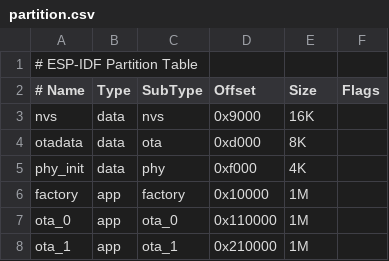
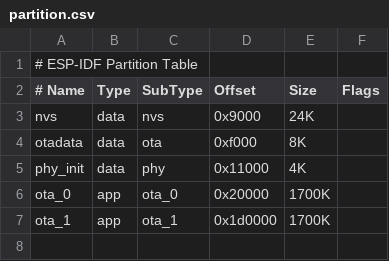
Before and after one commit to omar-faruk/esp32_ble_kb, a CSV file: partition.csv, drawn as a sheet.

```diff
--- a/partition.csv
+++ b/partition.csv
@@ -2,7 +2,6 @@
 # Name, Type, SubType, Offset, Size, Flags
-nvs,data,nvs,0x9000,16K,
-otadata,data,ota,0xd000,8K,
-phy_init,data,phy,0xf000,4K,
-factory,app,factory,0x10000,1M,
-ota_0,app,ota_0,0x110000,1M,
-ota_1,app,ota_1,0x210000,1M,
+nvs,data,nvs,0x9000,24K,
+otadata,data,ota,0xf000,8K,
+phy_init,data,phy,0x11000,4K,
+ota_0,app,ota_0,0x20000,1700K,
+ota_1,app,ota_1,0x1d0000,1700K,
```
Also changed, not shown: 7 other files.
